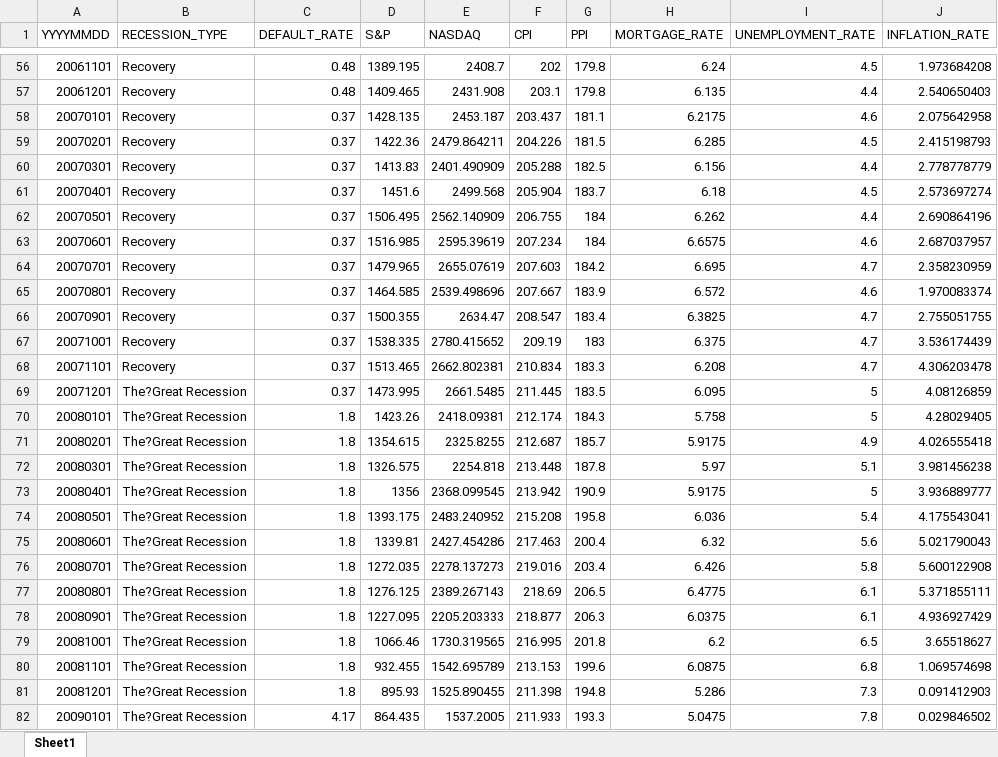
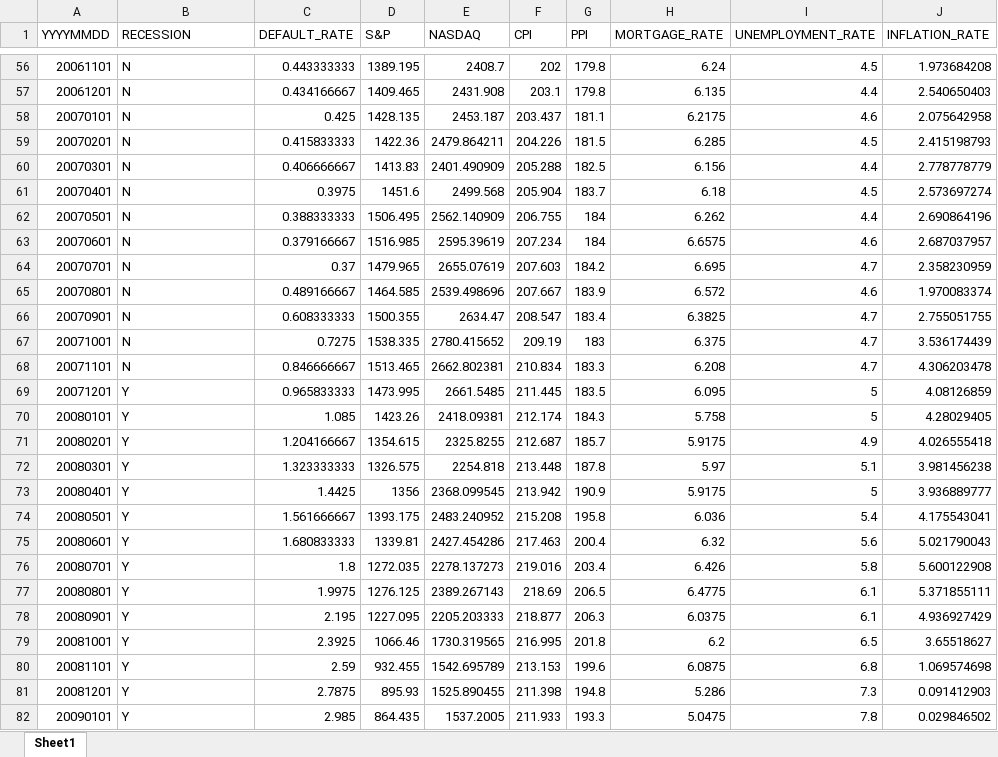
Before and after one commit to yenything/CMSE830-DataScience-project, an Excel workbook: HW6_DATA.xlsx, sheet Sheet1, drawn as a sheet; only a part is shown, gaps mark what is left out; values as stored, in another font and other column widths than the file's, no borders; the diff covers the shown part only; the diff names each change by its address in the sheet, - before the commit and + after, or states it on an @@ line.

```diff
--- a/HW6_DATA.xlsx (sheet Sheet1)
+++ b/HW6_DATA.xlsx (sheet Sheet1)
-B1: RECESSION_TYPE
+B1: RECESSION
-B56:B68 (RECESSION): Recovery
+B56:B68 (RECESSION): N
-C56 (DEFAULT_RATE): 0.48
+C56 (DEFAULT_RATE): 0.443333333
-C57 (DEFAULT_RATE): 0.48
+C57 (DEFAULT_RATE): 0.434166667
-C58 (DEFAULT_RATE): 0.37
+C58 (DEFAULT_RATE): 0.425
-C59 (DEFAULT_RATE): 0.37
+C59 (DEFAULT_RATE): 0.415833333
-C60 (DEFAULT_RATE): 0.37
+C60 (DEFAULT_RATE): 0.406666667
-C61 (DEFAULT_RATE): 0.37
+C61 (DEFAULT_RATE): 0.3975
-C62 (DEFAULT_RATE): 0.37
+C62 (DEFAULT_RATE): 0.388333333
-C63 (DEFAULT_RATE): 0.37
+C63 (DEFAULT_RATE): 0.379166667
-C65 (DEFAULT_RATE): 0.37
+C65 (DEFAULT_RATE): 0.489166667
-C66 (DEFAULT_RATE): 0.37
+C66 (DEFAULT_RATE): 0.608333333
-C67 (DEFAULT_RATE): 0.37
+C67 (DEFAULT_RATE): 0.7275
-C68 (DEFAULT_RATE): 0.37
+C68 (DEFAULT_RATE): 0.846666667
-B69:B82 (RECESSION): The?Great Recession
+B69:B82 (RECESSION): Y
-C69 (DEFAULT_RATE): 0.37
+C69 (DEFAULT_RATE): 0.965833333
-C70 (DEFAULT_RATE): 1.8
+C70 (DEFAULT_RATE): 1.085
-C71 (DEFAULT_RATE): 1.8
+C71 (DEFAULT_RATE): 1.204166667
-C72 (DEFAULT_RATE): 1.8
+C72 (DEFAULT_RATE): 1.323333333
-C73 (DEFAULT_RATE): 1.8
+C73 (DEFAULT_RATE): 1.4425
-C74 (DEFAULT_RATE): 1.8
+C74 (DEFAULT_RATE): 1.561666667
-C75 (DEFAULT_RATE): 1.8
+C75 (DEFAULT_RATE): 1.680833333
-C77 (DEFAULT_RATE): 1.8
+C77 (DEFAULT_RATE): 1.9975
-C78 (DEFAULT_RATE): 1.8
+C78 (DEFAULT_RATE): 2.195
-C79 (DEFAULT_RATE): 1.8
+C79 (DEFAULT_RATE): 2.3925
-C80 (DEFAULT_RATE): 1.8
+C80 (DEFAULT_RATE): 2.59
-C81 (DEFAULT_RATE): 1.8
+C81 (DEFAULT_RATE): 2.7875
-C82 (DEFAULT_RATE): 4.17
+C82 (DEFAULT_RATE): 2.985
```
Also changed, not shown: 409 edited cells elsewhere in this sheet, 2 other files.
